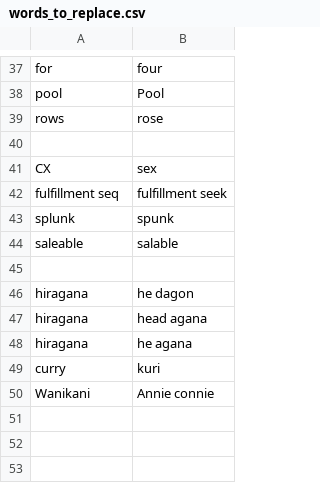
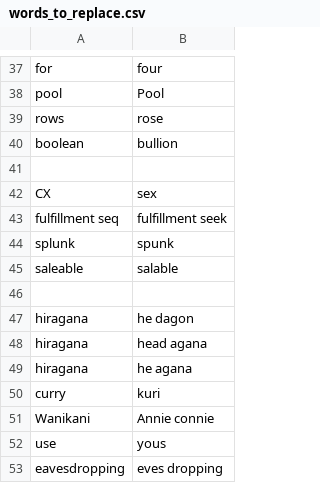
Before and after one commit to okonomichiyaki/community, a CSV file: settings/words_to_replace.csv, drawn as a sheet; only a part is shown, gaps mark what is left out.

Commit message:
additional words

```diff
--- a/settings/words_to_replace.csv
+++ b/settings/words_to_replace.csv
@@ -39,2 +39,3 @@ pool,Pool
 rows,rose
+boolean,bullion
 
@@ -50 +51,3 @@ curry,kuri
 Wanikani,Annie connie
+use,yous
+eavesdropping,eves dropping
```
Also changed, not shown: settings/additional_words.csv.
